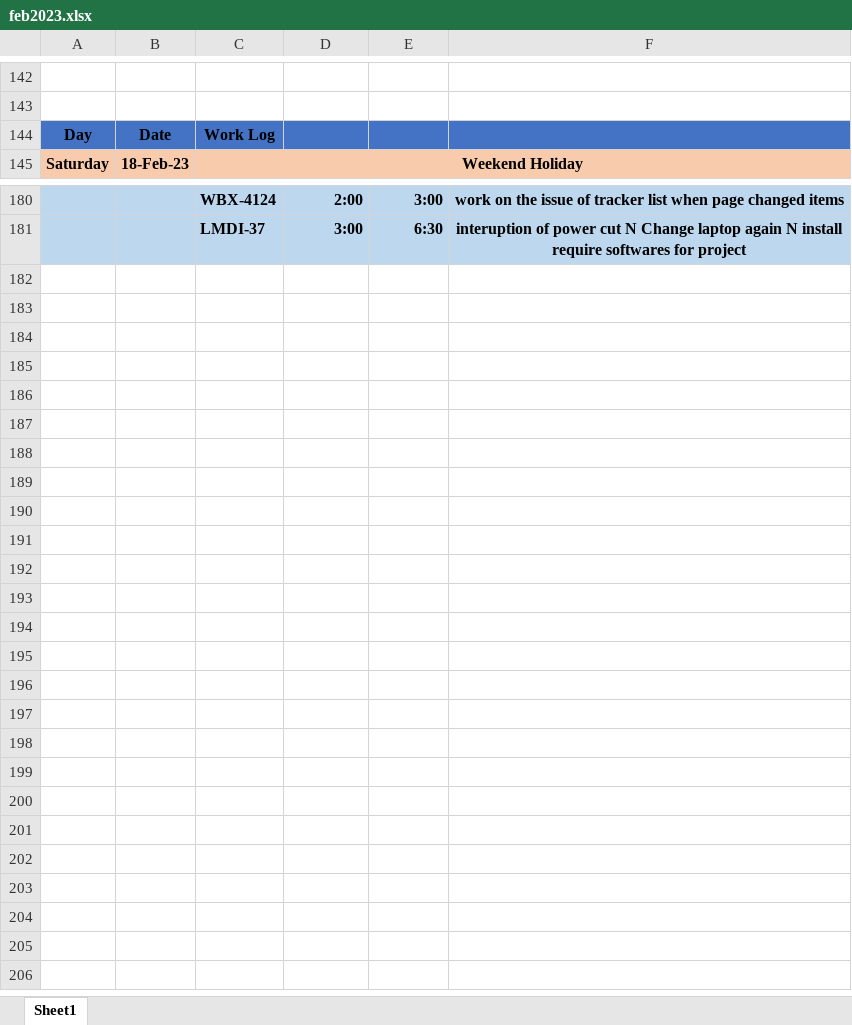
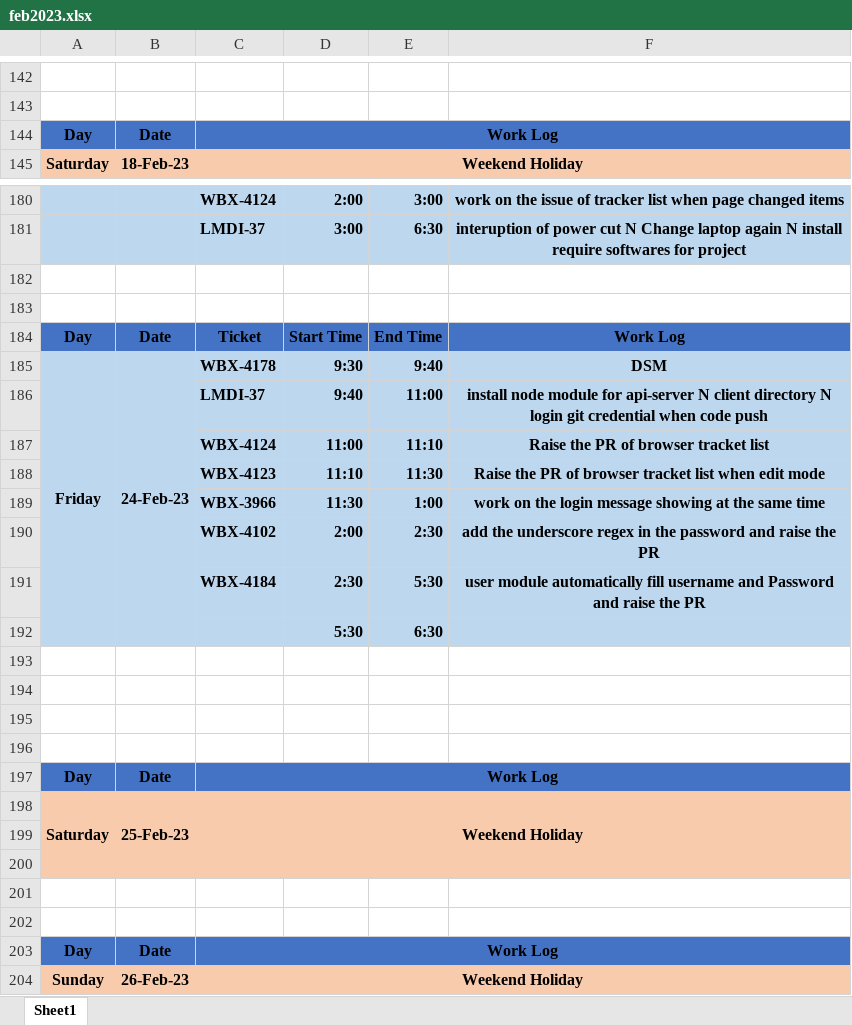
Before and after one commit to ankitkumargits/lmd2023dsr, an Excel workbook: feb/feb2023.xlsx, sheet Sheet1, drawn as a sheet; only a part is shown, gaps mark what is left out; values as stored, in another font and other column widths than the file's, no borders; charts and pictures and conditional formats not drawn; the diff covers the shown part only; the diff names each change by its address in the sheet, - before the commit and + after, or states it on an @@ line.

Commit message:
24 feb 2023 dsr
24 feb 2023 dsr

```diff
--- a/feb/feb2023.xlsx (sheet Sheet1)
+++ b/feb/feb2023.xlsx (sheet Sheet1)
+C144:F144 merged
+row 182: (empty)
+row 183: (empty)
+row 184: Day | Date | Ticket | Start Time | End Time | Work Log
+row 185: Friday | 24-Feb-23 | WBX-4178 | 9:30 | 9:40 | DSM
+row 186:  |  | LMDI-37 | 9:40 | 11:00 | install node module for api-server N client directory N login git credential when code push
+row 187:  |  | WBX-4124 | 11:00 | 11:10 | Raise the PR of browser tracket list
+row 188:  |  | WBX-4123 | 11:10 | 11:30 | Raise the PR of browser tracket list when edit mode
+row 189:  |  | WBX-3966 | 11:30 | 1:00 | work on the login message showing at the same time
+row 190:  |  | WBX-4102 | 2:00 | 2:30 | add the underscore regex in the password and raise the PR
+row 191:  |  | WBX-4184 | 2:30 | 5:30 | user module automatically fill username and Password and raise the PR
+row 192:  |  |  | 5:30 | 6:30
+row 193: (empty)
+row 194: (empty)
+row 195: (empty)
+row 196: (empty)
+row 197: Day | Date | Work Log
+row 198: Saturday | 25-Feb-23 | Weekend Holiday
+row 199: (empty)
+row 200: (empty)
+row 201: (empty)
+row 202: (empty)
+row 203: Day | Date | Work Log
+row 204: Sunday | 26-Feb-23 | Weekend Holiday
```
Also changed, not shown: merged cells elsewhere in this sheet.
